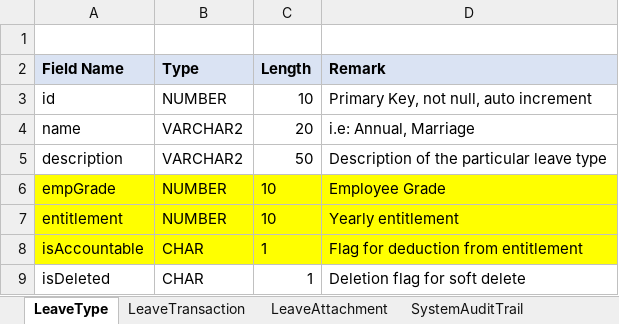
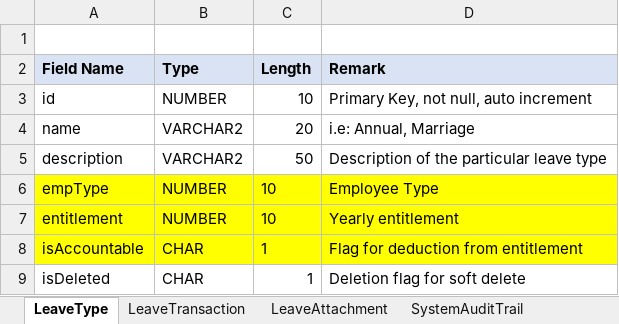
Before and after one commit to pradeepchinta/bgm-hrm, an Excel workbook: SQLScripts/BeansLeaveAppTableStructuresV2.xlsx, sheet LeaveType, drawn as a sheet; values as stored, in another font and other column widths than the file's, no borders; the diff names each change by its address in the sheet, - before the commit and + after, or states it on an @@ line.

```diff
--- a/SQLScripts/BeansLeaveAppTableStructuresV2.xlsx (sheet LeaveType)
+++ b/SQLScripts/BeansLeaveAppTableStructuresV2.xlsx (sheet LeaveType)
-A6 (Field Name): empGrade
+A6 (Field Name): empType
-D6 (Remark): Employee Grade
+D6 (Remark): Employee Type
```
Also changed, not shown: sheet Address, sheet EmployeeProfile, other sheet tabs, 13 other files.
